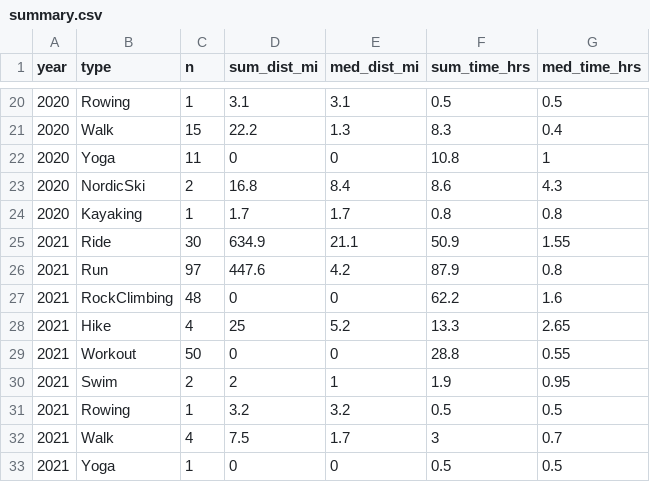
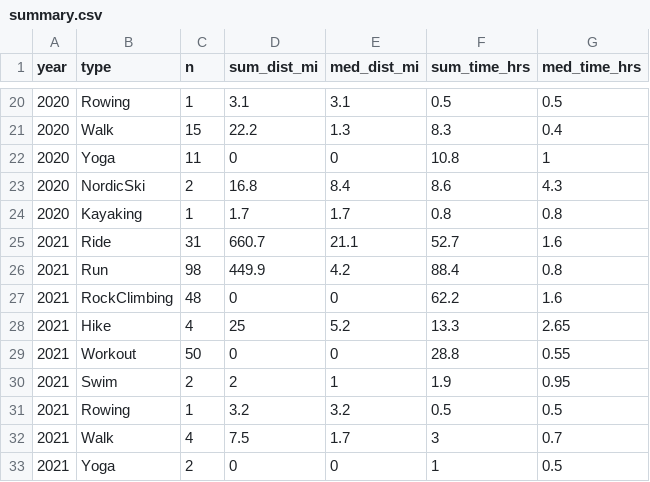
Before and after one commit to kelly-sovacool/strava, a CSV file: data/processed/summary.csv, drawn as a sheet; only a part is shown, gaps mark what is left out.

```diff
--- a/data/processed/summary.csv
+++ b/data/processed/summary.csv
@@ -24,4 +24,4 @@ year,type,n,sum_dist_mi,med_dist_mi,sum_time_hrs,med_time_hrs
 2020,Kayaking,1,1.7,1.7,0.8,0.8
-2021,Ride,30,634.9,21.1,50.9,1.55
-2021,Run,97,447.6,4.2,87.9,0.8
+2021,Ride,31,660.7,21.1,52.7,1.6
+2021,Run,98,449.9,4.2,88.4,0.8
 2021,RockClimbing,48,0,0,62.2,1.6
@@ -32,2 +32,2 @@ year,type,n,sum_dist_mi,med_dist_mi,sum_time_hrs,med_time_hrs
 2021,Walk,4,7.5,1.7,3,0.7
-2021,Yoga,1,0,0,0.5,0.5
+2021,Yoga,2,0,0,1,0.5
```
Also changed, not shown: 37 other files.
